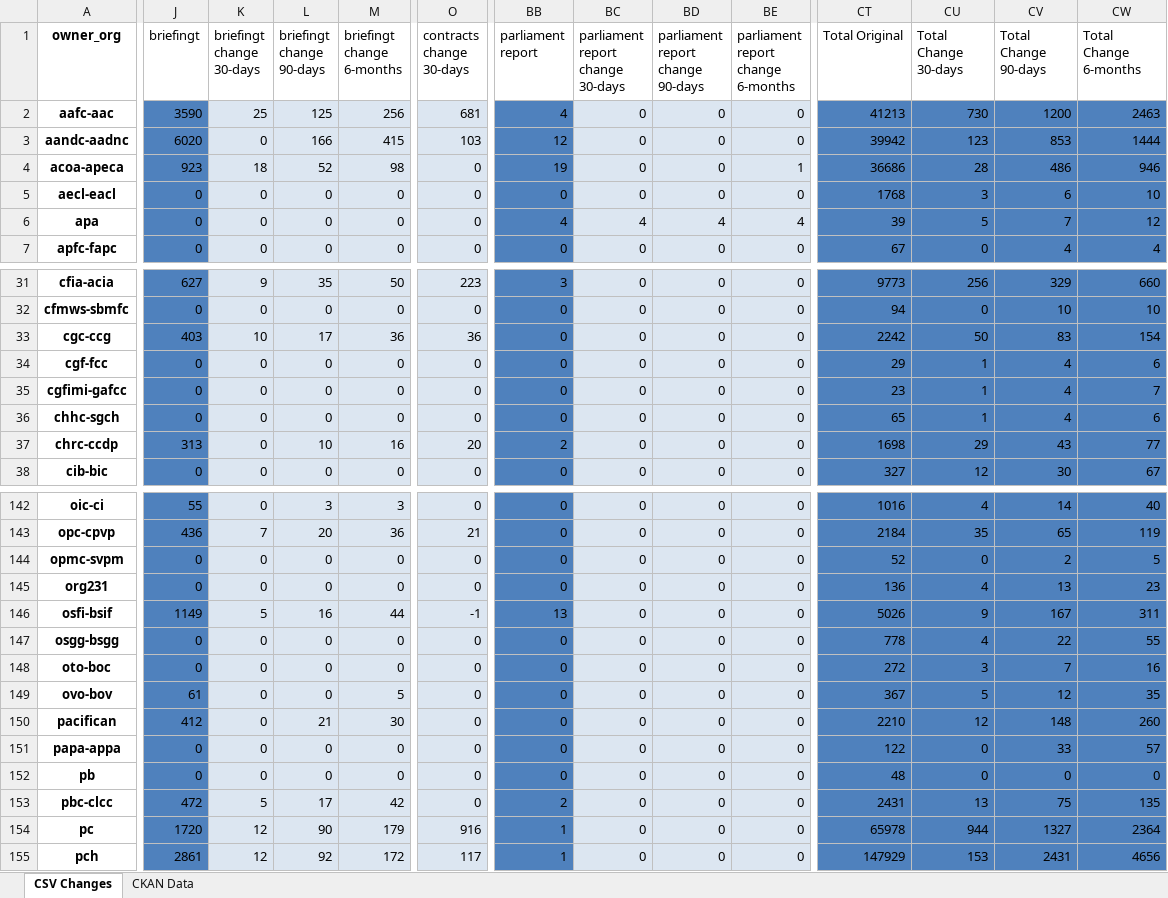
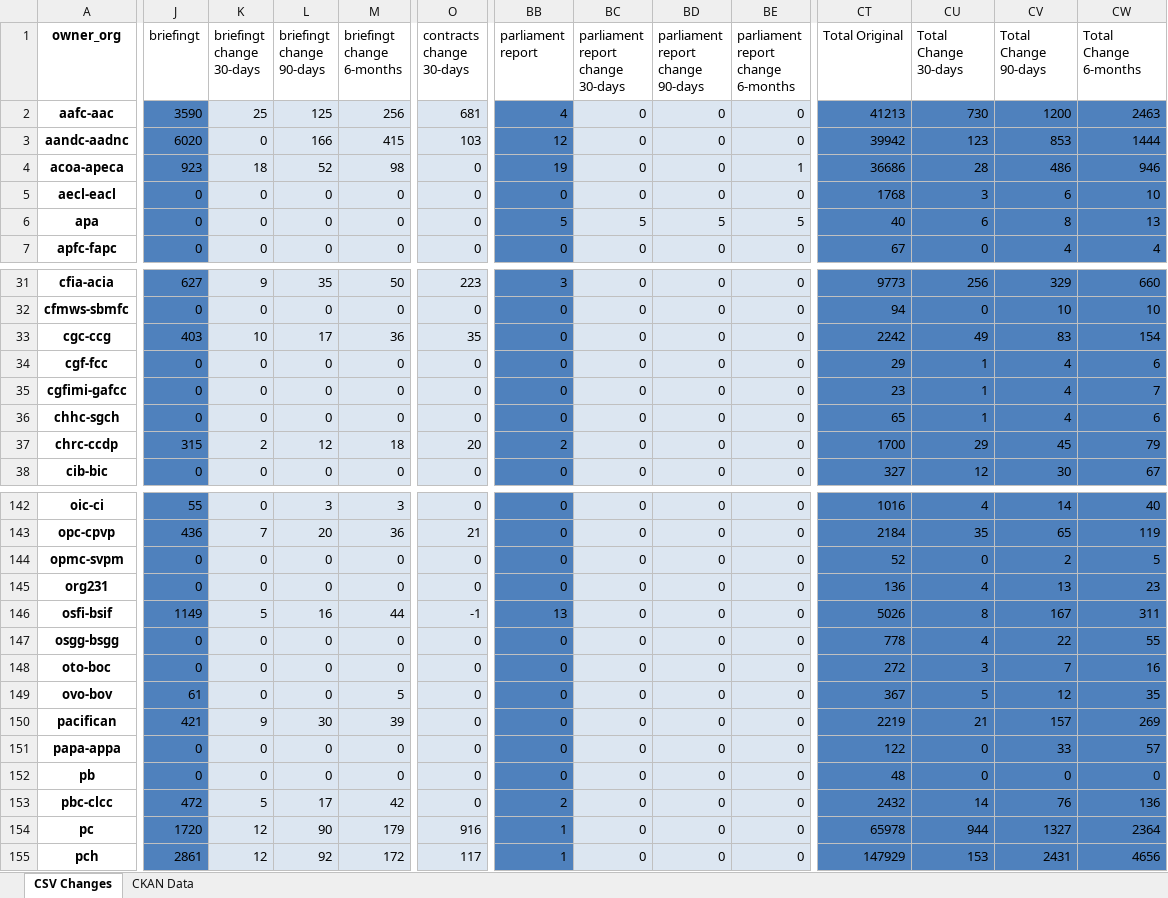
Before and after one commit to open-data/analytics-corporate-reporting, an Excel workbook: PD_CHANGES_RPT/PD_Activity.xlsx, sheet CSV Changes, drawn as a sheet; only a part is shown, gaps mark what is left out; values as stored, in another font and other column widths than the file's, no borders; the diff covers the shown part only; the diff names each change by its address in the sheet, - before the commit and + after, or states it on an @@ line.

```diff
--- a/PD_CHANGES_RPT/PD_Activity.xlsx (sheet CSV Changes)
+++ b/PD_CHANGES_RPT/PD_Activity.xlsx (sheet CSV Changes)
-BB6 (parliament report): 4
+BB6 (parliament report): 5
-BC6 (parliament report change 30-days): 4
+BC6 (parliament report change 30-days): 5
-BD6 (parliament report change 90-days): 4
+BD6 (parliament report change 90-days): 5
-BE6: 4
+BE6: 5
-CT6 (Total Original): 39
+CT6 (Total Original): 40
-CU6 (Total Change 30-days): 5
+CU6 (Total Change 30-days): 6
-CV6 (Total Change 90-days): 7
+CV6 (Total Change 90-days): 8
-CW6 (Total Change 6-months): 12
+CW6 (Total Change 6-months): 13
-O33 (contracts change 30-days): 36
+O33 (contracts change 30-days): 35
-CU33 (Total Change 30-days): 50
+CU33 (Total Change 30-days): 49
-J37 (briefingt): 313
+J37 (briefingt): 315
-K37 (briefingt change 30-days): 0
+K37 (briefingt change 30-days): 2
-L37 (briefingt change 90-days): 10
+L37 (briefingt change 90-days): 12
-M37 (briefingt change 6-months): 16
+M37 (briefingt change 6-months): 18
-CT37 (Total Original): 1698
+CT37 (Total Original): 1700
-CV37 (Total Change 90-days): 43
+CV37 (Total Change 90-days): 45
-CW37 (Total Change 6-months): 77
+CW37 (Total Change 6-months): 79
-CU146 (Total Change 30-days): 9
+CU146 (Total Change 30-days): 8
-J150 (briefingt): 412
+J150 (briefingt): 421
-K150 (briefingt change 30-days): 0
+K150 (briefingt change 30-days): 9
-L150 (briefingt change 90-days): 21
+L150 (briefingt change 90-days): 30
-M150 (briefingt change 6-months): 30
+M150 (briefingt change 6-months): 39
-CT150 (Total Original): 2210
+CT150 (Total Original): 2219
-CU150 (Total Change 30-days): 12
+CU150 (Total Change 30-days): 21
-CV150 (Total Change 90-days): 148
+CV150 (Total Change 90-days): 157
-CW150 (Total Change 6-months): 260
+CW150 (Total Change 6-months): 269
-CT153 (Total Original): 2431
+CT153 (Total Original): 2432
-CU153 (Total Change 30-days): 13
+CU153 (Total Change 30-days): 14
-CV153 (Total Change 90-days): 75
+CV153 (Total Change 90-days): 76
-CW153 (Total Change 6-months): 135
+CW153 (Total Change 6-months): 136
```
Also changed, not shown: 126 edited cells elsewhere in this sheet, sheet CKAN Data, 2 other files.
